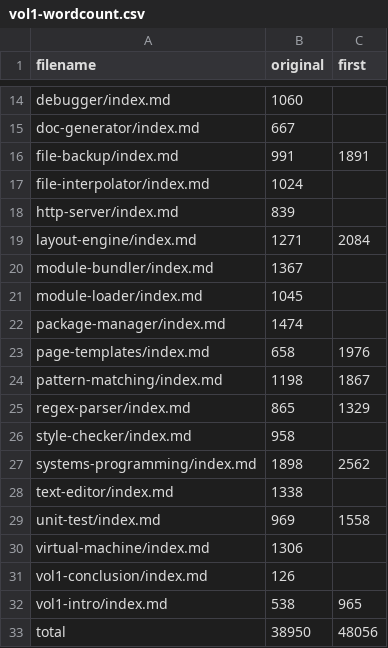
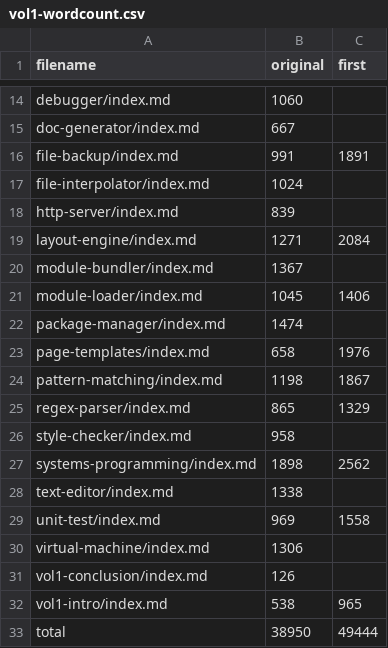
Before and after one commit to gvwilson/sdxjs, a CSV file: admin/vol1-wordcount.csv, drawn as a sheet; only a part is shown, gaps mark what is left out.

```diff
--- a/admin/vol1-wordcount.csv
+++ b/admin/vol1-wordcount.csv
@@ -20,3 +20,3 @@ layout-engine/index.md,1271,2084
 module-bundler/index.md,1367,
-module-loader/index.md,1045,
+module-loader/index.md,1045,1406
 package-manager/index.md,1474,
@@ -32,2 +32,2 @@ vol1-conclusion/index.md,126,
 vol1-intro/index.md,538,965
-total,38950,48056
+total,38950,49444
```
Also changed, not shown: 5 other files.
